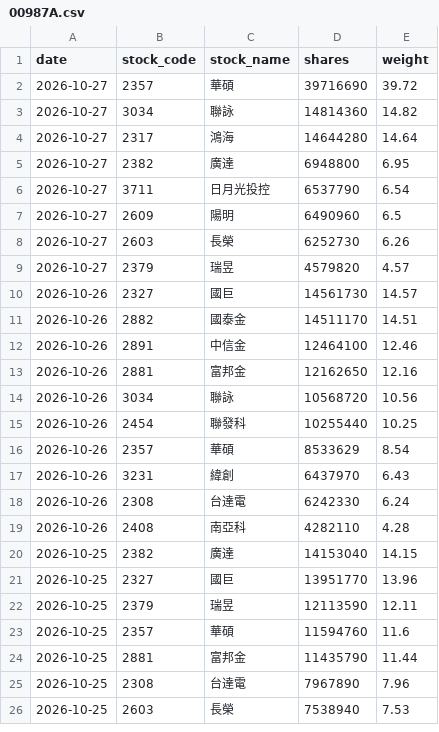
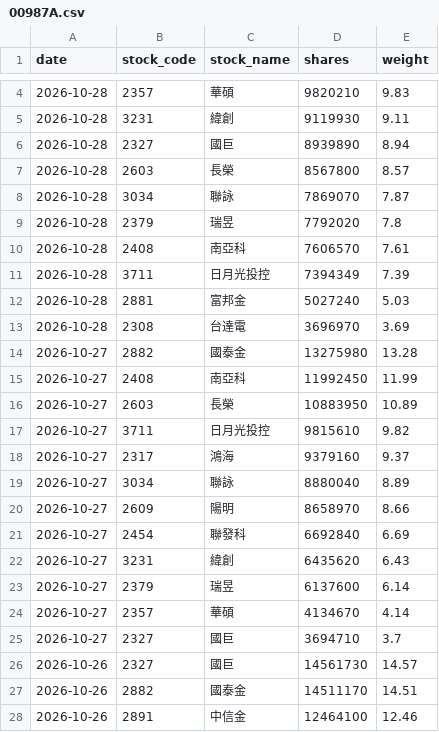
Before and after one commit to yrjjan-allen/active-etf-dashboard, a CSV file: data/00987A.csv, drawn as a sheet; only a part is shown, gaps mark what is left out; the shorter side is filled out with more unchanged rows; the diff covers the shown part only.

```diff
--- a/data/00987A.csv
+++ b/data/00987A.csv
@@ -2,9 +4,23 @@
-2026-10-27,2357,華碩,39716690,39.72
-2026-10-27,3034,聯詠,14814360,14.82
-2026-10-27,2317,鴻海,14644280,14.64
-2026-10-27,2382,廣達,6948800,6.95
-2026-10-27,3711,日月光投控,6537790,6.54
-2026-10-27,2609,陽明,6490960,6.5
-2026-10-27,2603,長榮,6252730,6.26
-2026-10-27,2379,瑞昱,4579820,4.57
+2026-10-28,2357,華碩,9820210,9.83
+2026-10-28,3231,緯創,9119930,9.11
+2026-10-28,2327,國巨,8939890,8.94
+2026-10-28,2603,長榮,8567800,8.57
+2026-10-28,3034,聯詠,7869070,7.87
+2026-10-28,2379,瑞昱,7792020,7.8
+2026-10-28,2408,南亞科,7606570,7.61
+2026-10-28,3711,日月光投控,7394349,7.39
+2026-10-28,2881,富邦金,5027240,5.03
+2026-10-28,2308,台達電,3696970,3.69
+2026-10-27,2882,國泰金,13275980,13.28
+2026-10-27,2408,南亞科,11992450,11.99
+2026-10-27,2603,長榮,10883950,10.89
+2026-10-27,3711,日月光投控,9815610,9.82
+2026-10-27,2317,鴻海,9379160,9.37
+2026-10-27,3034,聯詠,8880040,8.89
+2026-10-27,2609,陽明,8658970,8.66
+2026-10-27,2454,聯發科,6692840,6.69
+2026-10-27,3231,緯創,6435620,6.43
+2026-10-27,2379,瑞昱,6137600,6.14
+2026-10-27,2357,華碩,4134670,4.14
+2026-10-27,2327,國巨,3694710,3.7
 2026-10-26,2327,國巨,14561730,14.57
```
Also changed, not shown: 2 added rows elsewhere in this file, data/00980A.csv, data/00981A.csv, 6 other files.
